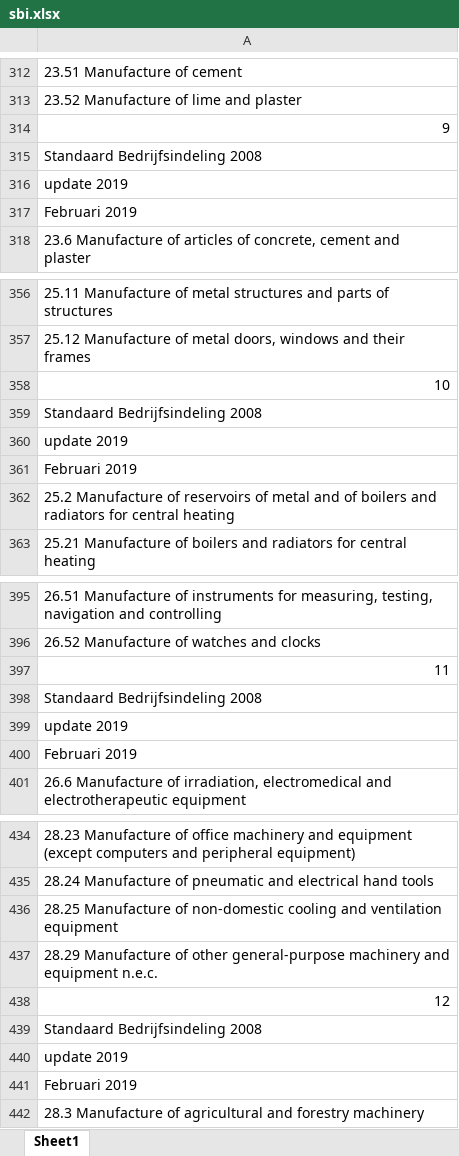
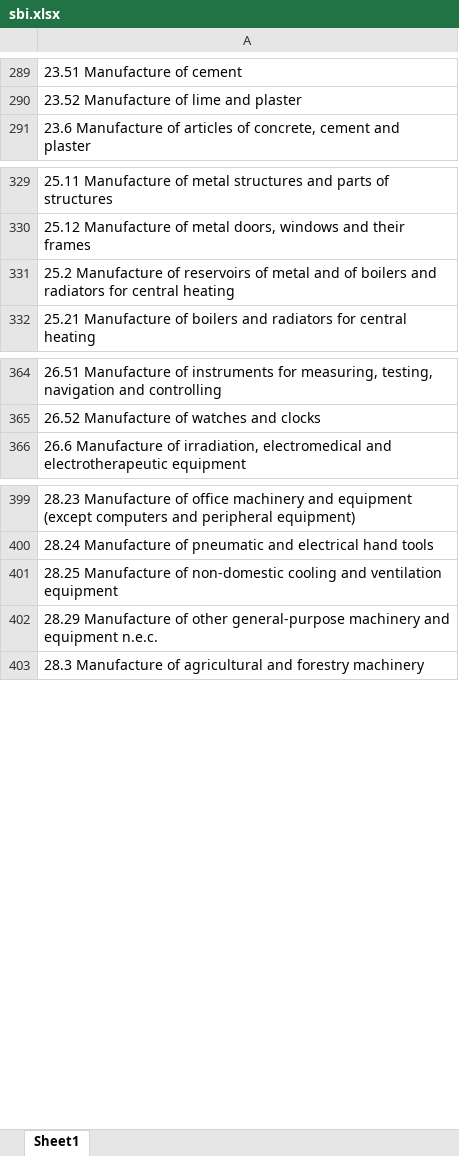
Before and after one commit to Nicole-de-groot/mscDataScience_dataSystemsProject, an Excel workbook: sbi.xlsx, sheet Sheet1, drawn as a sheet; only a part is shown, gaps mark what is left out; values as stored, in another font and other column widths than the file's, no borders; the diff covers the shown part only; the diff names each change by its address in the sheet, - before the commit and + after, or states it on an @@ line.

```diff
--- a/sbi.xlsx (sheet Sheet1)
+++ b/sbi.xlsx (sheet Sheet1)
-row 314: 9
-row 315: Standaard Bedrijfsindeling 2008
-row 316: update 2019
-row 317: Februari 2019
-row 358: 10
-row 359: Standaard Bedrijfsindeling 2008
-row 360: update 2019
-row 361: Februari 2019
-row 397: 11
-row 398: Standaard Bedrijfsindeling 2008
-row 399: update 2019
-row 400: Februari 2019
-row 438: 12
-row 439: Standaard Bedrijfsindeling 2008
-row 440: update 2019
-row 441: Februari 2019
```
Also changed, not shown: 128 removed rows and 8 edited cells elsewhere in this sheet, 15 other files.
